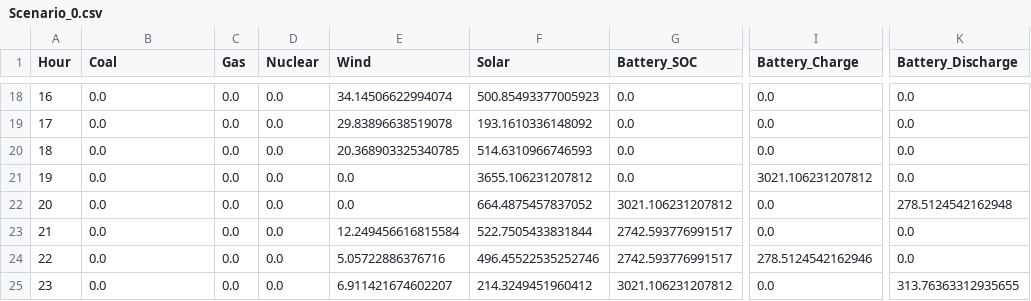
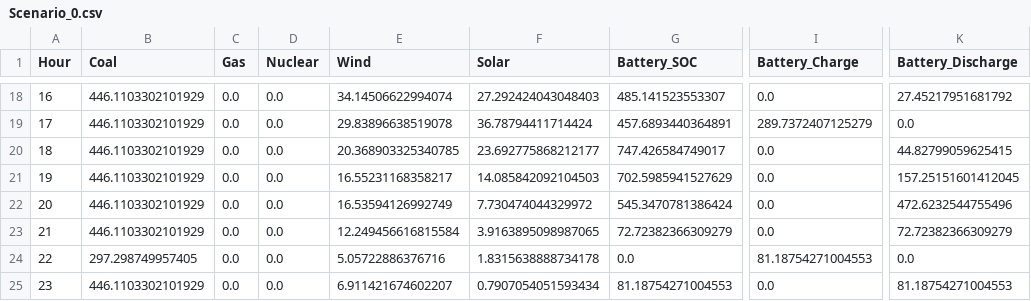
Before and after one commit to bioapfelsaft123/MasterThesis, a CSV file: Scenario_0.csv, drawn as a sheet; only a part is shown, gaps mark what is left out; the diff covers the shown part only; the diff names each change by its address in the sheet, - before the commit and + after, or states it on an @@ line.

```diff
--- a/Scenario_0.csv
+++ b/Scenario_0.csv
-B18:B23 (Coal): 0.0
+B18:B23 (Coal): 446.1103302101929
-F18 (Solar): 500.85493377005923
+F18 (Solar): 27.292424043048403
-G18 (Battery_SOC): 0.0
+G18 (Battery_SOC): 485.141523553307
-K18 (Battery_Discharge): 0.0
+K18 (Battery_Discharge): 27.45217951681792
-F19 (Solar): 193.1610336148092
+F19 (Solar): 36.78794411714424
-G19 (Battery_SOC): 0.0
+G19 (Battery_SOC): 457.6893440364891
-I19 (Battery_Charge): 0.0
+I19 (Battery_Charge): 289.7372407125279
-F20 (Solar): 514.6310966746593
+F20 (Solar): 23.692775868212177
-G20 (Battery_SOC): 0.0
+G20 (Battery_SOC): 747.426584749017
-K20 (Battery_Discharge): 0.0
+K20 (Battery_Discharge): 44.82799059625415
-E21 (Wind): 0.0
+E21 (Wind): 16.55231168358217
-F21 (Solar): 3655.106231207812
+F21 (Solar): 14.085842092104503
-G21 (Battery_SOC): 0.0
+G21 (Battery_SOC): 702.5985941527629
-I21 (Battery_Charge): 3021.106231207812
+I21 (Battery_Charge): 0.0
-K21 (Battery_Discharge): 0.0
+K21 (Battery_Discharge): 157.25151601412045
-E22 (Wind): 0.0
+E22 (Wind): 16.53594126992749
-F22 (Solar): 664.4875457837052
+F22 (Solar): 7.730474044329972
-G22 (Battery_SOC): 3021.106231207812
+G22 (Battery_SOC): 545.3470781386424
-K22 (Battery_Discharge): 278.5124542162948
+K22 (Battery_Discharge): 472.6232544755496
-F23 (Solar): 522.7505433831844
+F23 (Solar): 3.9163895098987065
-G23 (Battery_SOC): 2742.593776991517
+G23 (Battery_SOC): 72.72382366309279
-K23 (Battery_Discharge): 0.0
+K23 (Battery_Discharge): 72.72382366309279
-B24 (Coal): 0.0
+B24 (Coal): 297.298749957405
-F24 (Solar): 496.45522535252746
+F24 (Solar): 1.8315638888734178
-G24 (Battery_SOC): 2742.593776991517
+G24 (Battery_SOC): 0.0
-I24 (Battery_Charge): 278.5124542162946
+I24 (Battery_Charge): 81.18754271004553
-B25 (Coal): 0.0
+B25 (Coal): 446.1103302101929
-F25 (Solar): 214.3249451960412
+F25 (Solar): 0.7907054051593434
-G25 (Battery_SOC): 3021.106231207812
+G25 (Battery_SOC): 81.18754271004553
-K25 (Battery_Discharge): 313.76363312935655
+K25 (Battery_Discharge): 81.18754271004553
```
Also changed, not shown: 68 edited cells elsewhere in this file, Scenario_1.csv, 2 other files.
